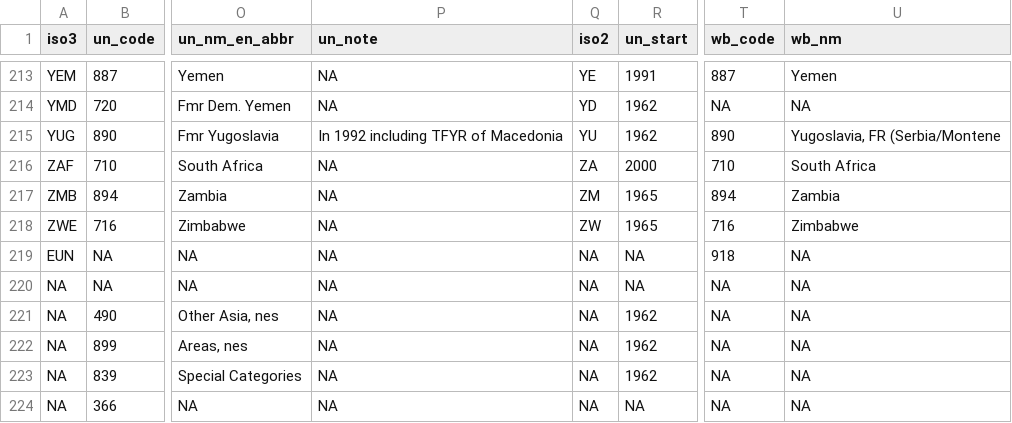
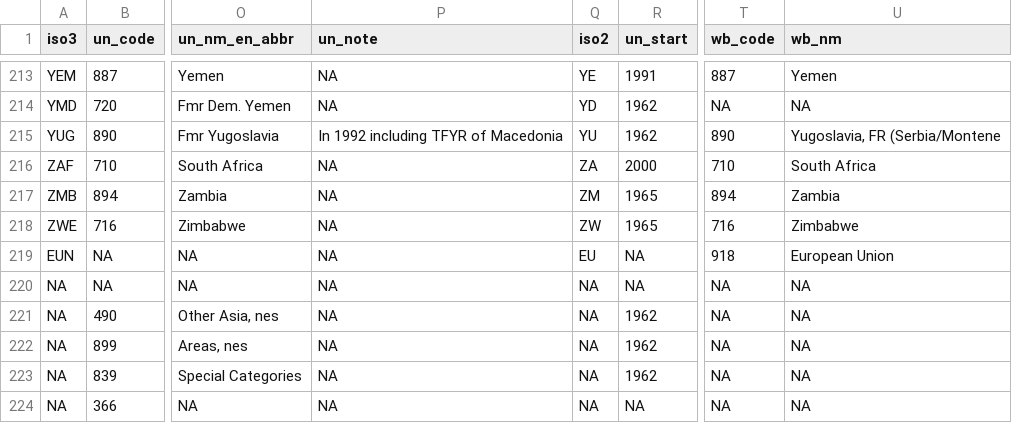
Before and after one commit to sherrisherry/GFI-Projects, a CSV file: UN-Comtrade/data/bridge.csv, drawn as a sheet; only a part is shown, gaps mark what is left out; the diff names each change by its address in the sheet, - before the commit and + after, or states it on an @@ line.

```diff
--- a/UN-Comtrade/data/bridge.csv
+++ b/UN-Comtrade/data/bridge.csv
-Q219 (iso2): NA
+Q219 (iso2): EU
-U219 (wb_nm): NA
+U219 (wb_nm): European Union
```
Also changed, not shown: 18 other files.
